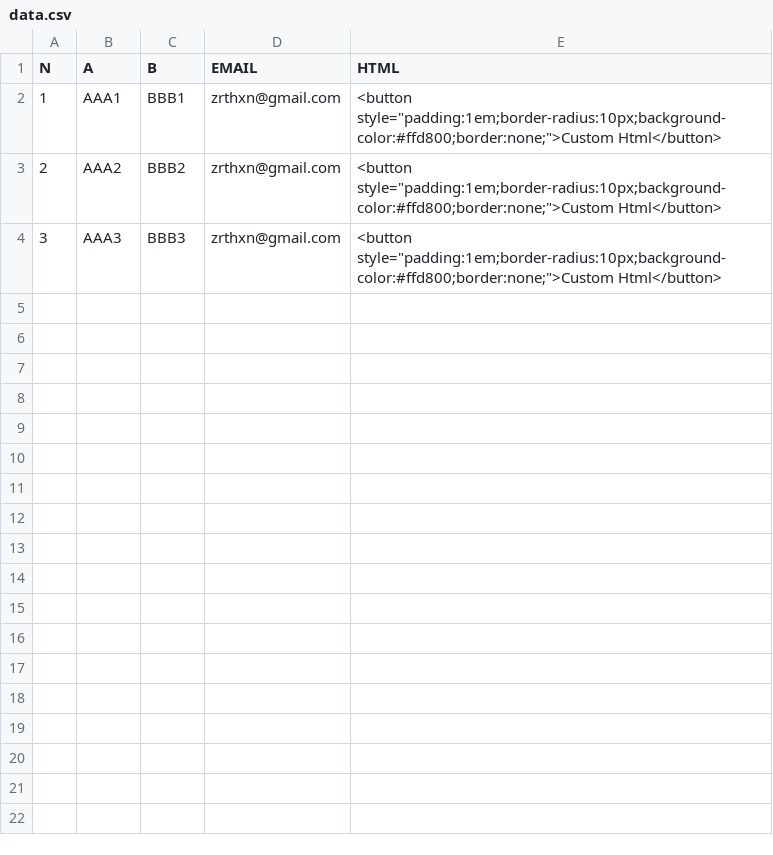
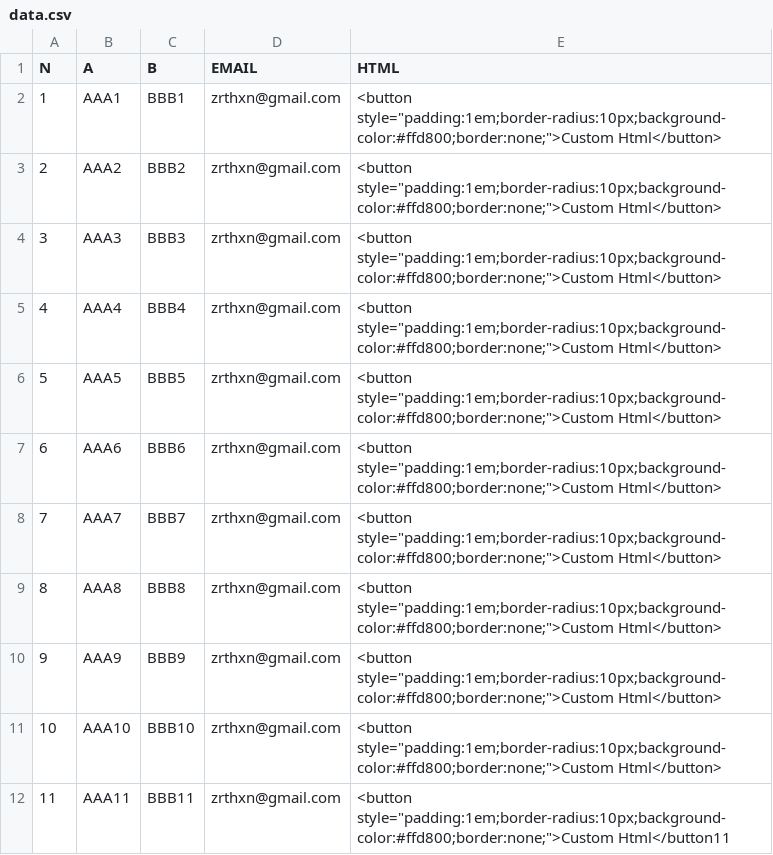
Before and after one commit to zrthxn/email-rich, a CSV file: data.csv, drawn as a sheet; the diff names each change by its address in the sheet, - before the commit and + after, or states it on an @@ line.

```diff
--- a/data.csv
+++ b/data.csv
+row 5: 4 | AAA4 | BBB4 | zrthxn@gmail.com | <button style="padding:1em;border-radius:10px;background-color:#ffd800;border:none;">Custom Html</button>
+row 6: 5 | AAA5 | BBB5 | zrthxn@gmail.com | <button style="padding:1em;border-radius:10px;background-color:#ffd800;border:none;">Custom Html</button>
+row 7: 6 | AAA6 | BBB6 | zrthxn@gmail.com | <button style="padding:1em;border-radius:10px;background-color:#ffd800;border:none;">Custom Html</button>
+row 8: 7 | AAA7 | BBB7 | zrthxn@gmail.com | <button style="padding:1em;border-radius:10px;background-color:#ffd800;border:none;">Custom Html</button>
+row 9: 8 | AAA8 | BBB8 | zrthxn@gmail.com | <button style="padding:1em;border-radius:10px;background-color:#ffd800;border:none;">Custom Html</button>
+row 10: 9 | AAA9 | BBB9 | zrthxn@gmail.com | <button style="padding:1em;border-radius:10px;background-color:#ffd800;border:none;">Custom Html</button>
+row 11: 10 | AAA10 | BBB10 | zrthxn@gmail.com | <button style="padding:1em;border-radius:10px;background-color:#ffd800;border:none;">Custom Html</button>
+row 12: 11 | AAA11 | BBB11 | zrthxn@gmail.com | <button style="padding:1em;border-radius:10px;background-color:#ffd800;border:none;">Custom Html</button11
```
Also changed, not shown: 5 other files.
